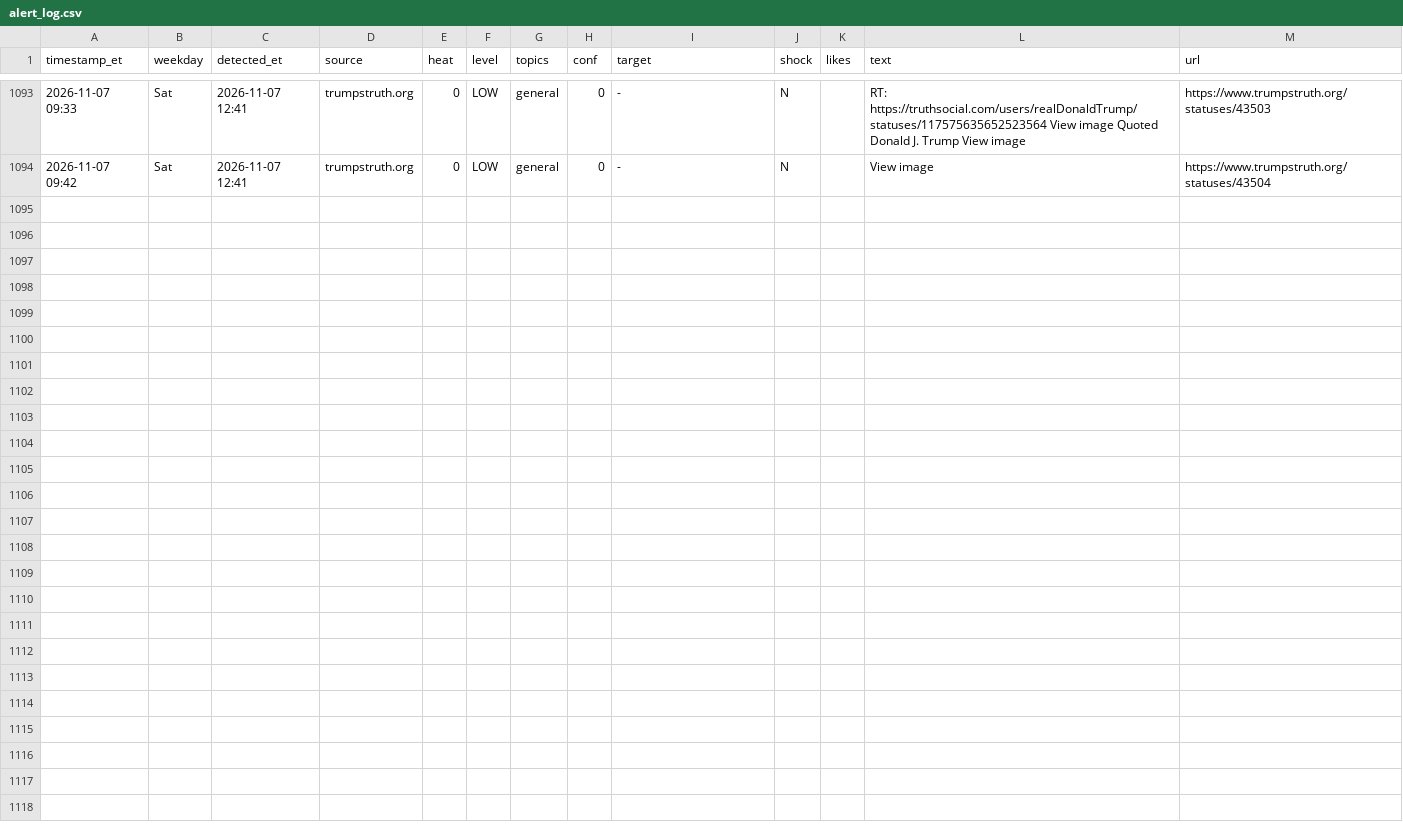
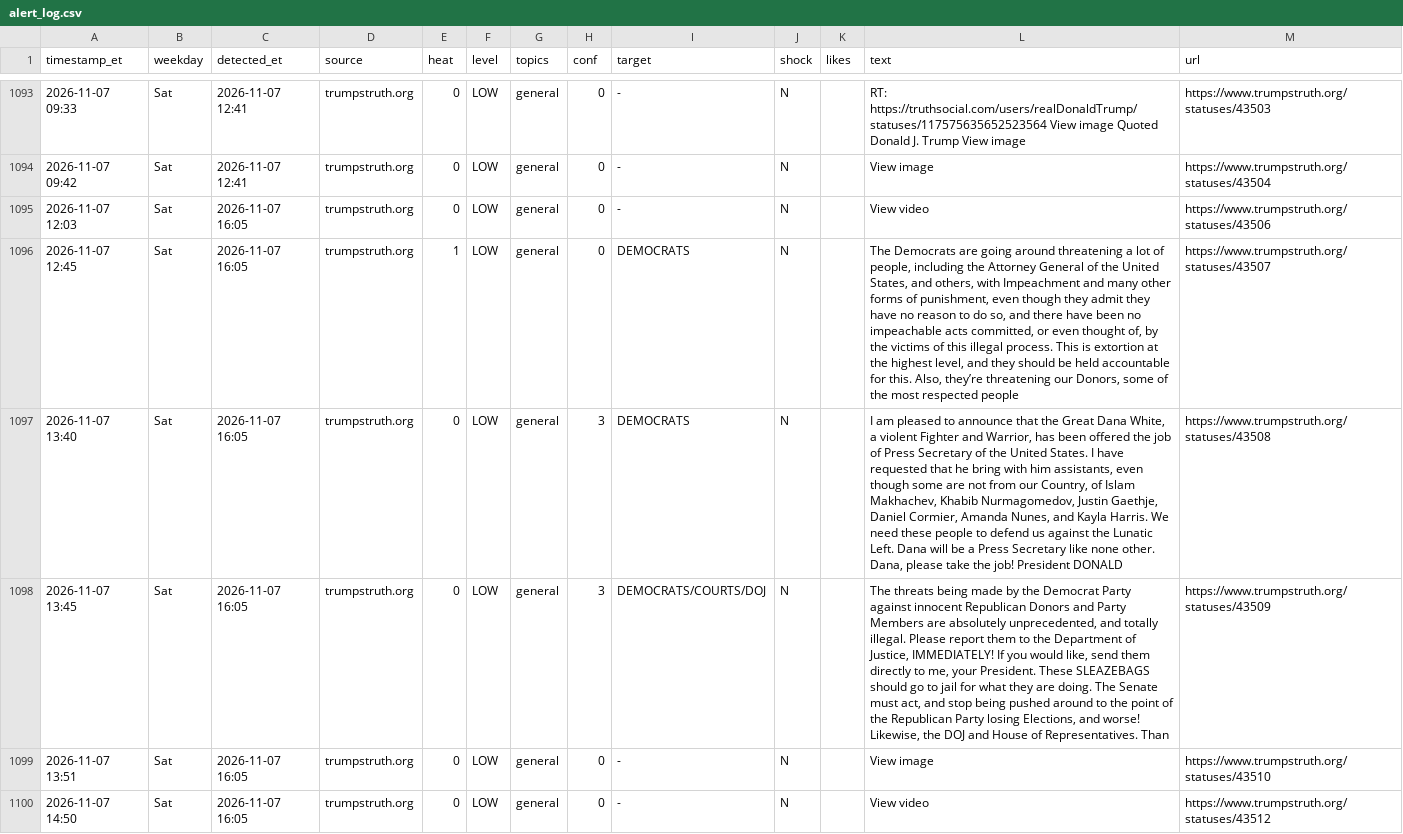
Before and after one commit to dlarimore/trump-post-watch, a CSV file: alert_log.csv, drawn as a sheet; only a part is shown, gaps mark what is left out; the diff covers the shown part only; the diff names each change by its address in the sheet, - before the commit and + after, or states it on an @@ line.

```diff
--- a/alert_log.csv
+++ b/alert_log.csv
+row 1095: 2026-11-07 12:03 | Sat | 2026-11-07 16:05 | trumpstruth.org | 0 | LOW | general | 0 | - | N |  | View video | https://www.trumpstruth.org/statuses/43506
+row 1096: 2026-11-07 12:45 | Sat | 2026-11-07 16:05 | trumpstruth.org | 1 | LOW | general | 0 | DEMOCRATS | N |  | The Democrats are going around threatening a lot of people, including the Attorney General of the United States, and others, with Impeachment and many other forms of punishment, even though they admit they have no reason to do so, and there have been no impeachable acts committed, or even thought of, by the victims of this illegal process. This is extortion at the highest level, and they should be held accountable for this. Also, they’re threatening our Donors, some of the most respected people | https://www.trumpstruth.org/statuses/43507
+row 1097: 2026-11-07 13:40 | Sat | 2026-11-07 16:05 | trumpstruth.org | 0 | LOW | general | 3 | DEMOCRATS | N |  | I am pleased to announce that the Great Dana White, a violent Fighter and Warrior, has been offered the job of Press Secretary of the United States. I have requested that he bring with him assistants, even though some are not from our Country, of Islam Makhachev, Khabib Nurmagomedov, Justin Gaethje, Daniel Cormier, Amanda Nunes, and Kayla Harris. We need these people to defend us against the Lunatic Left. Dana will be a Press Secretary like none other. Dana, please take the job! President DONALD | https://www.trumpstruth.org/statuses/43508
+row 1098: 2026-11-07 13:45 | Sat | 2026-11-07 16:05 | trumpstruth.org | 0 | LOW | general | 3 | DEMOCRATS/COURTS/DOJ | N |  | The threats being made by the Democrat Party against innocent Republican Donors and Party Members are absolutely unprecedented, and totally illegal. Please report them to the Department of Justice, IMMEDIATELY! If you would like, send them directly to me, your President. These SLEAZEBAGS should go to jail for what they are doing. The Senate must act, and stop being pushed around to the point of the Republican Party losing Elections, and worse! Likewise, the DOJ and House of Representatives. Than | https://www.trumpstruth.org/statuses/43509
+row 1099: 2026-11-07 13:51 | Sat | 2026-11-07 16:05 | trumpstruth.org | 0 | LOW | general | 0 | - | N |  | View image | https://www.trumpstruth.org/statuses/43510
+row 1100: 2026-11-07 14:50 | Sat | 2026-11-07 16:05 | trumpstruth.org | 0 | LOW | general | 0 | - | N |  | View video | https://www.trumpstruth.org/statuses/43512
```
Also changed, not shown: 5 added rows elsewhere in this file, 1 other file.
